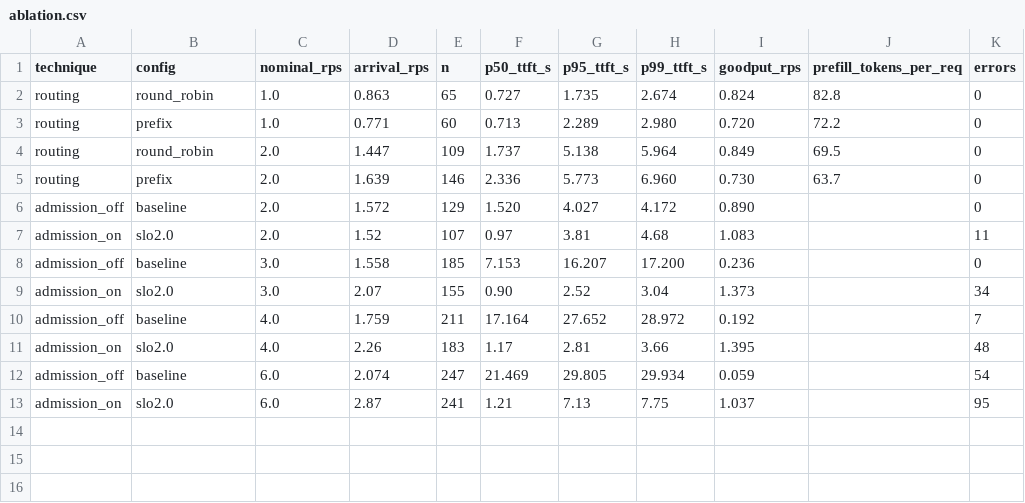
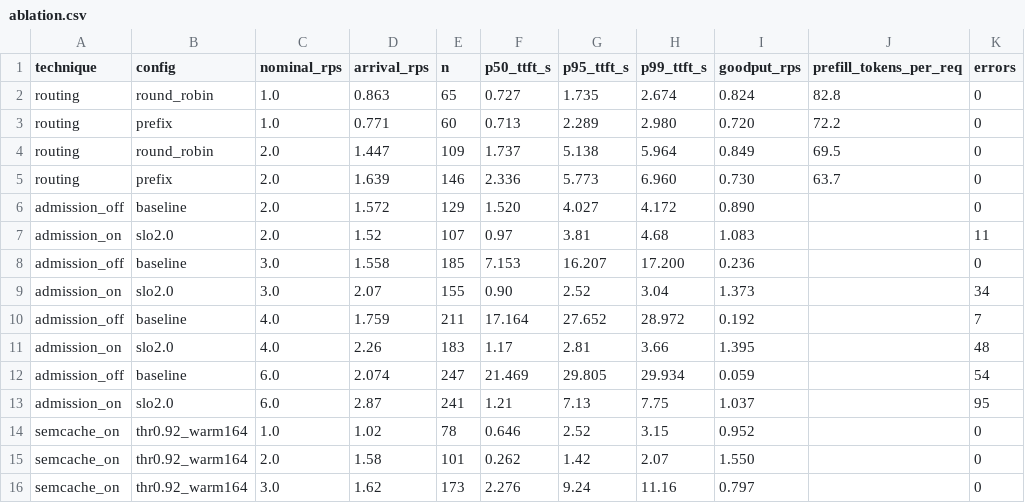
Before and after one commit to karthik-vi/llm-inference-gateway, a CSV file: results/ablation.csv, drawn as a sheet; the diff names each change by its address in the sheet, - before the commit and + after, or states it on an @@ line.

```diff
--- a/results/ablation.csv
+++ b/results/ablation.csv
+row 14: semcache_on | thr0.92_warm164 | 1.0 | 1.02 | 78 | 0.646 | 2.52 | 3.15 | 0.952 |  | 0
+row 15: semcache_on | thr0.92_warm164 | 2.0 | 1.58 | 101 | 0.262 | 1.42 | 2.07 | 1.550 |  | 0
+row 16: semcache_on | thr0.92_warm164 | 3.0 | 1.62 | 173 | 2.276 | 9.24 | 11.16 | 0.797 |  | 0
```
Also changed, not shown: results/baseline_sweep.csv, 7 other files.
